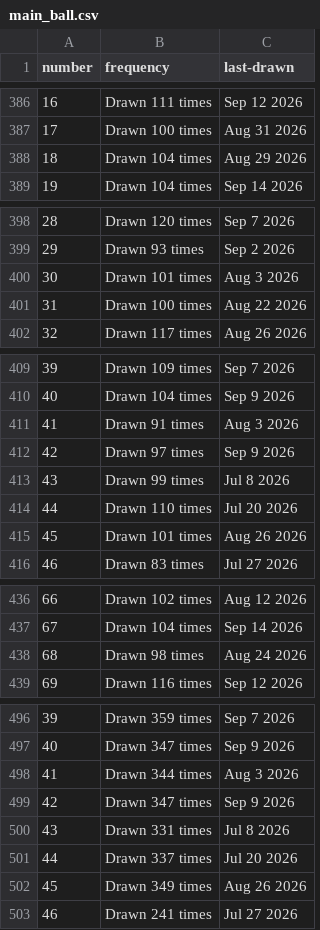
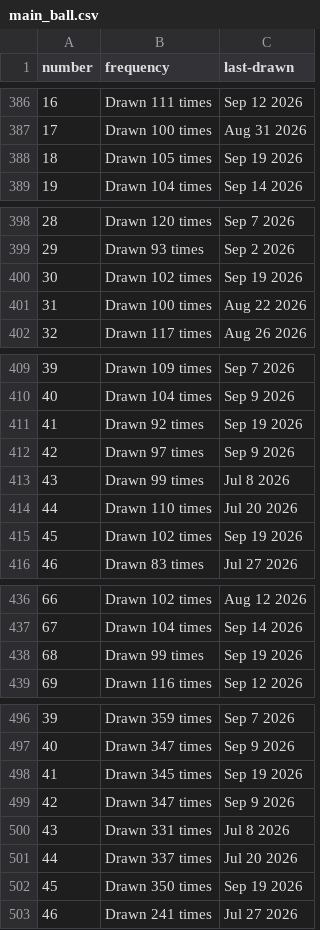
Before and after one commit to kv-hearst/powerball, a CSV file: data/main_ball.csv, drawn as a sheet; only a part is shown, gaps mark what is left out; the diff covers the shown part only.

```diff
--- a/data/main_ball.csv
+++ b/data/main_ball.csv
@@ -387,3 +387,3 @@ number,frequency,last-drawn
 17,Drawn 100 times,Aug 31 2026
-18,Drawn 104 times,Aug 29 2026
+18,Drawn 105 times,Sep 19 2026
 19,Drawn 104 times,Sep 14 2026
@@ -399,3 +399,3 @@ number,frequency,last-drawn
 29,Drawn 93 times,Sep 2 2026
-30,Drawn 101 times,Aug 3 2026
+30,Drawn 102 times,Sep 19 2026
 31,Drawn 100 times,Aug 22 2026
@@ -410,3 +410,3 @@ number,frequency,last-drawn
 40,Drawn 104 times,Sep 9 2026
-41,Drawn 91 times,Aug 3 2026
+41,Drawn 92 times,Sep 19 2026
 42,Drawn 97 times,Sep 9 2026
@@ -414,3 +414,3 @@ number,frequency,last-drawn
 44,Drawn 110 times,Jul 20 2026
-45,Drawn 101 times,Aug 26 2026
+45,Drawn 102 times,Sep 19 2026
 46,Drawn 83 times,Jul 27 2026
@@ -437,3 +437,3 @@ number,frequency,last-drawn
 67,Drawn 104 times,Sep 14 2026
-68,Drawn 98 times,Aug 24 2026
+68,Drawn 99 times,Sep 19 2026
 69,Drawn 116 times,Sep 12 2026
@@ -497,3 +497,3 @@ number,frequency,last-drawn
 40,Drawn 347 times,Sep 9 2026
-41,Drawn 344 times,Aug 3 2026
+41,Drawn 345 times,Sep 19 2026
 42,Drawn 347 times,Sep 9 2026
@@ -501,3 +501,3 @@ number,frequency,last-drawn
 44,Drawn 337 times,Jul 20 2026
-45,Drawn 349 times,Aug 26 2026
+45,Drawn 350 times,Sep 19 2026
 46,Drawn 241 times,Jul 27 2026
```
Also changed, not shown: 8 edited cells elsewhere in this file, data/main_ball_active.csv, data/main_ball_cleaned.csv, 4 other files.
